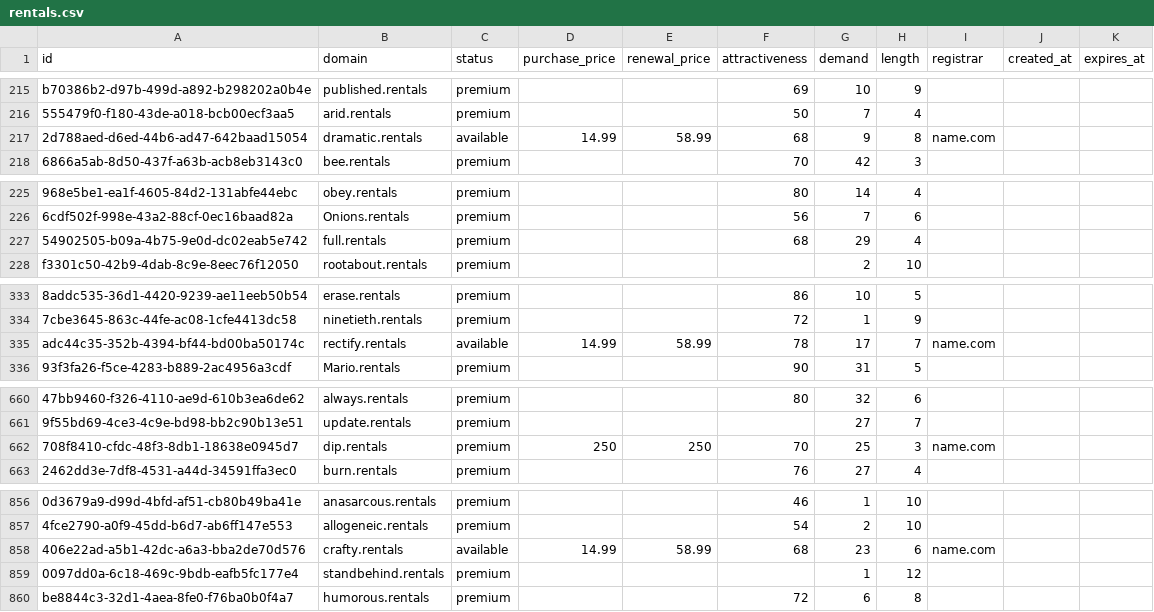
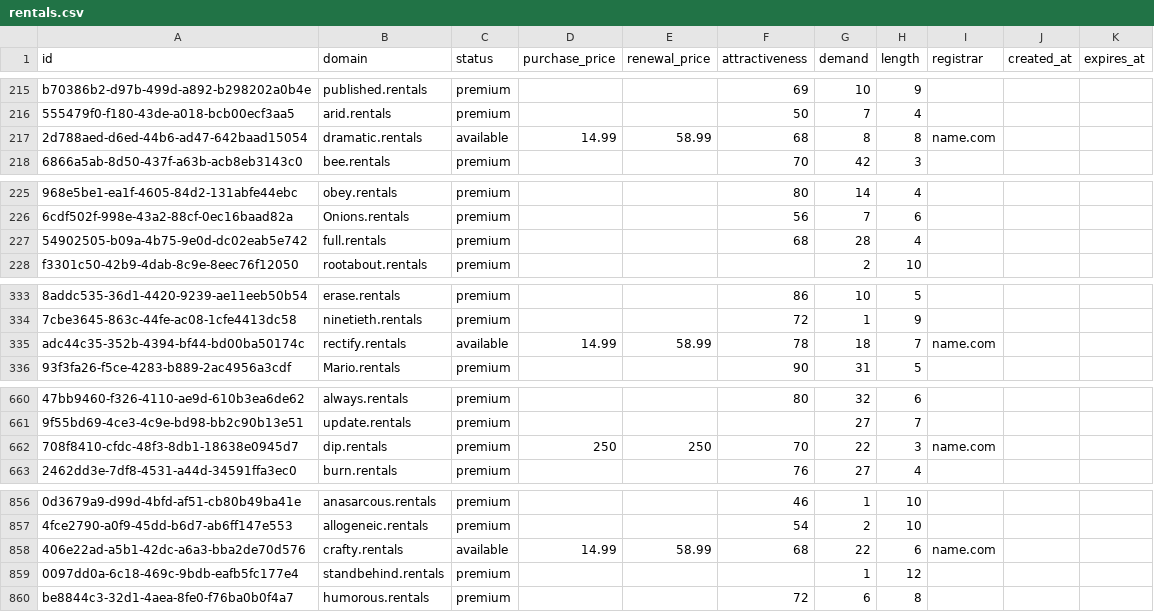
Before and after one commit to UniqueDomains/rentals-oneword-domains, a CSV file: rentals.csv, drawn as a sheet; only a part is shown, gaps mark what is left out; the diff covers the shown part only; the diff names each change by its address in the sheet, - before the commit and + after, or states it on an @@ line.

```diff
--- a/rentals.csv
+++ b/rentals.csv
-G217 (demand): 9
+G217 (demand): 8
-G227 (demand): 29
+G227 (demand): 28
-G335 (demand): 17
+G335 (demand): 18
-G662 (demand): 25
+G662 (demand): 22
-G858 (demand): 23
+G858 (demand): 22
```
Also changed, not shown: 86 edited cells elsewhere in this file, 2 other files.
